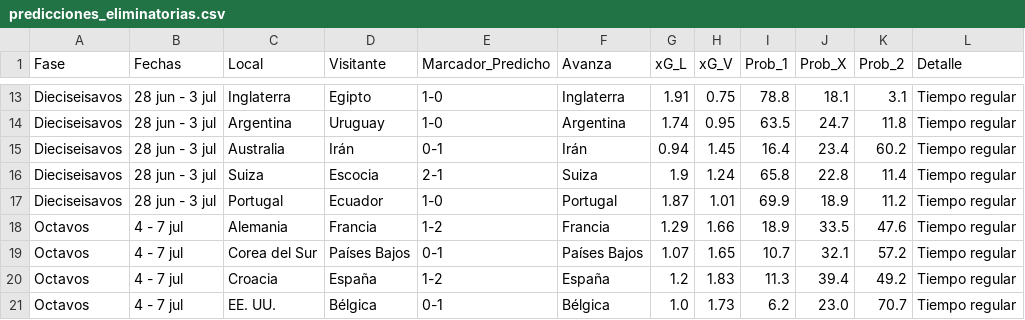
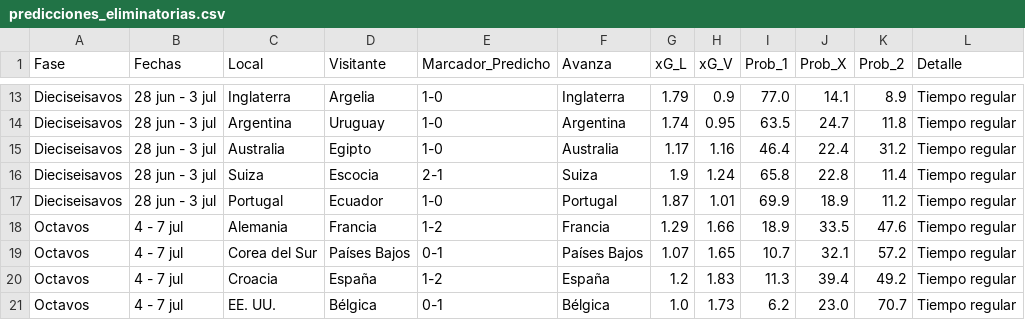
Before and after one commit to gabrielsolisnino28-droid/Simulaciones_Mundial, a CSV file: Predicciones/predicciones_eliminatorias.csv, drawn as a sheet; only a part is shown, gaps mark what is left out; the diff covers the shown part only; the diff names each change by its address in the sheet, - before the commit and + after, or states it on an @@ line.

```diff
--- a/Predicciones/predicciones_eliminatorias.csv
+++ b/Predicciones/predicciones_eliminatorias.csv
-D13 (Visitante): Egipto
+D13 (Visitante): Argelia
-G13 (xG_L): 1.91
+G13 (xG_L): 1.79
-H13 (xG_V): 0.75
+H13 (xG_V): 0.9
-I13 (Prob_1): 78.8
+I13 (Prob_1): 77.0
-J13 (Prob_X): 18.1
+J13 (Prob_X): 14.1
-K13 (Prob_2): 3.1
+K13 (Prob_2): 8.9
-D15 (Visitante): Irán
+D15 (Visitante): Egipto
-E15 (Marcador_Predicho): 0-1
+E15 (Marcador_Predicho): 1-0
-F15 (Avanza): Irán
+F15 (Avanza): Australia
-G15 (xG_L): 0.94
+G15 (xG_L): 1.17
-H15 (xG_V): 1.45
+H15 (xG_V): 1.16
-I15 (Prob_1): 16.4
+I15 (Prob_1): 46.4
-J15 (Prob_X): 23.4
+J15 (Prob_X): 22.4
-K15 (Prob_2): 60.2
+K15 (Prob_2): 31.2
```
Also changed, not shown: 34 edited cells elsewhere in this file, Predicciones/clasificacion_grupos.csv, Predicciones/predicciones_fase_grupos.csv, 4 other files.
